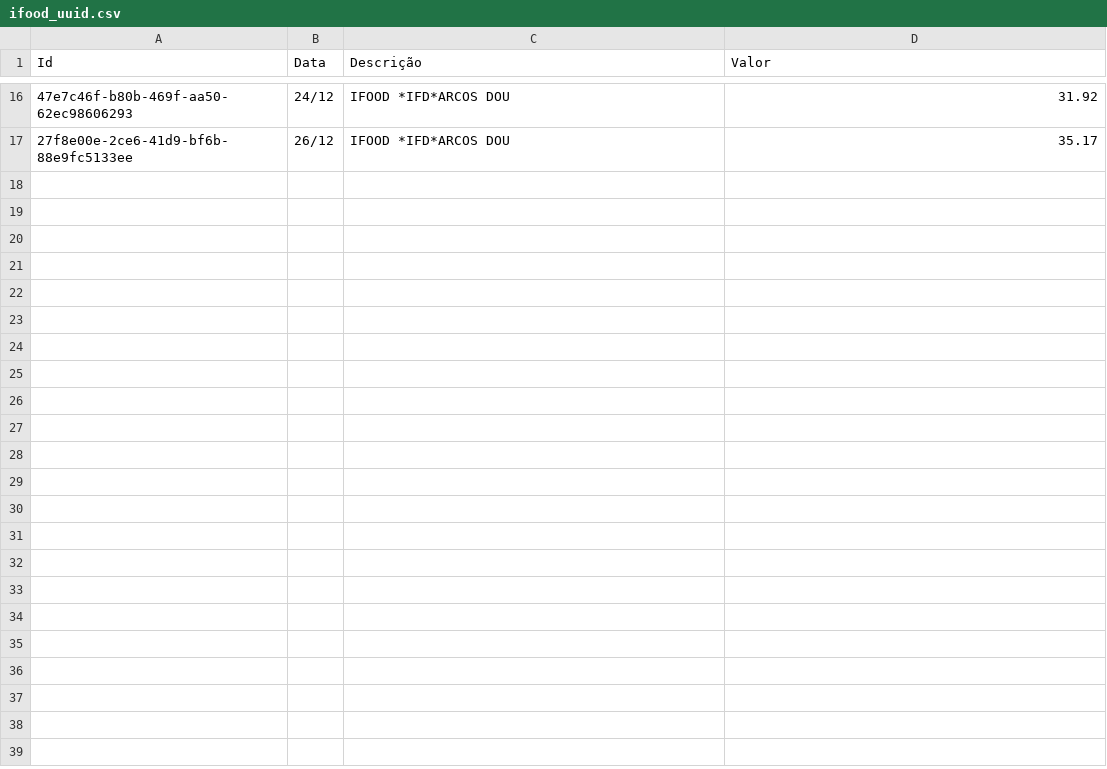
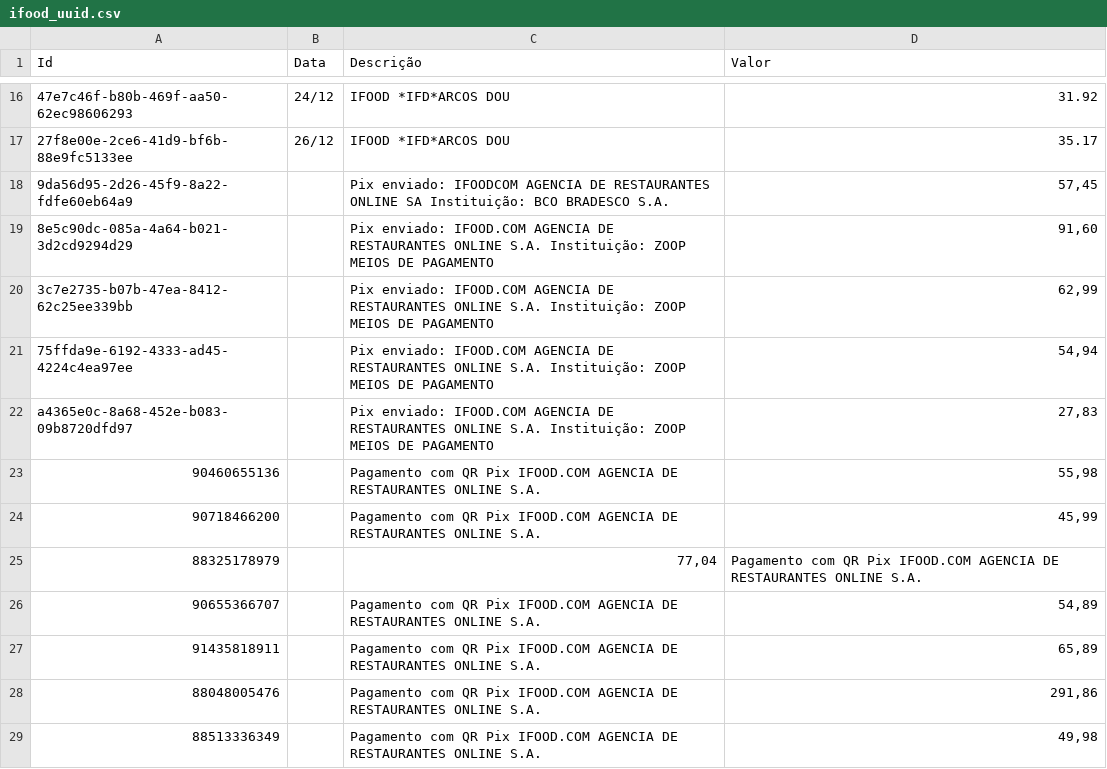
Before and after one commit to ThallyssonKlein/FinalVersionFinancialSystem, a CSV file: scripts/ifood_uuid.csv, drawn as a sheet; only a part is shown, gaps mark what is left out; the diff names each change by its address in the sheet, - before the commit and + after, or states it on an @@ line.

Commit message:
chore: ifood final csv

```diff
--- a/scripts/ifood_uuid.csv
+++ b/scripts/ifood_uuid.csv
+row 18: 9da56d95-2d26-45f9-8a22-fdfe60eb64a9 |  | Pix enviado: IFOODCOM AGENCIA DE RESTAURANTES ONLINE SA Instituição: BCO BRADESCO S.A. | 57,45
+row 19: 8e5c90dc-085a-4a64-b021-3d2cd9294d29 |  | Pix enviado: IFOOD.COM AGENCIA DE RESTAURANTES ONLINE S.A. Instituição: ZOOP MEIOS DE PAGAMENTO | 91,60
+row 20: 3c7e2735-b07b-47ea-8412-62c25ee339bb |  | Pix enviado: IFOOD.COM AGENCIA DE RESTAURANTES ONLINE S.A. Instituição: ZOOP MEIOS DE PAGAMENTO | 62,99
+row 21: 75ffda9e-6192-4333-ad45-4224c4ea97ee |  | Pix enviado: IFOOD.COM AGENCIA DE RESTAURANTES ONLINE S.A. Instituição: ZOOP MEIOS DE PAGAMENTO | 54,94
+row 22: a4365e0c-8a68-452e-b083-09b8720dfd97 |  | Pix enviado: IFOOD.COM AGENCIA DE RESTAURANTES ONLINE S.A. Instituição: ZOOP MEIOS DE PAGAMENTO | 27,83
+row 23: 90460655136 |  | Pagamento com QR Pix IFOOD.COM AGENCIA DE RESTAURANTES ONLINE S.A. | 55,98
+row 24: 90718466200 |  | Pagamento com QR Pix IFOOD.COM AGENCIA DE RESTAURANTES ONLINE S.A. | 45,99
+row 25: 88325178979 |  | 77,04 | Pagamento com QR Pix IFOOD.COM AGENCIA DE RESTAURANTES ONLINE S.A.
+row 26: 90655366707 |  | Pagamento com QR Pix IFOOD.COM AGENCIA DE RESTAURANTES ONLINE S.A. | 54,89
+row 27: 91435818911 |  | Pagamento com QR Pix IFOOD.COM AGENCIA DE RESTAURANTES ONLINE S.A. | 65,89
+row 28: 88048005476 |  | Pagamento com QR Pix IFOOD.COM AGENCIA DE RESTAURANTES ONLINE S.A. | 291,86
+row 29: 88513336349 |  | Pagamento com QR Pix IFOOD.COM AGENCIA DE RESTAURANTES ONLINE S.A. | 49,98
```
Also changed, not shown: 3 other files.
